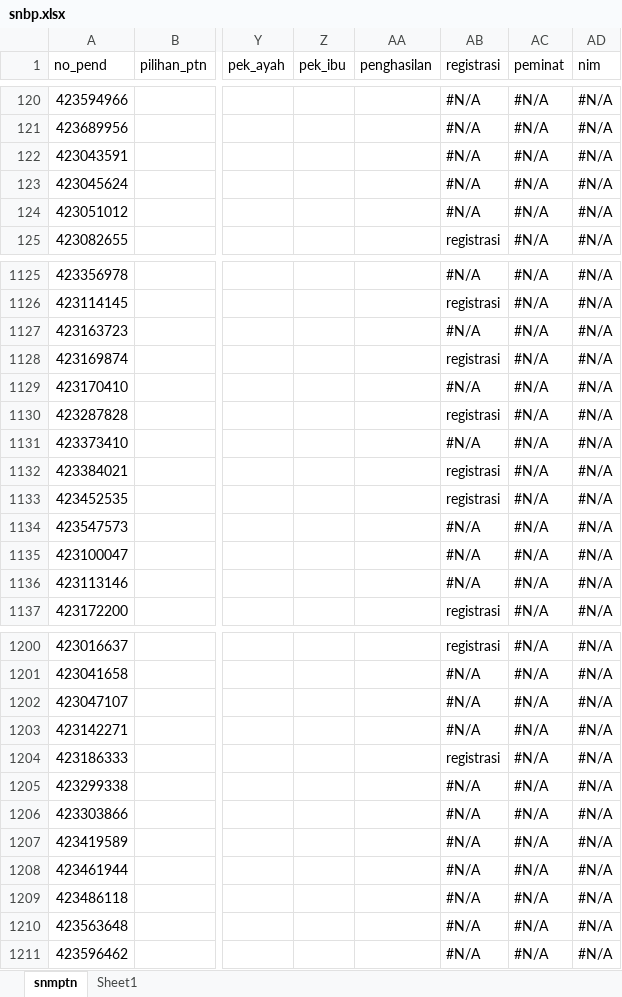
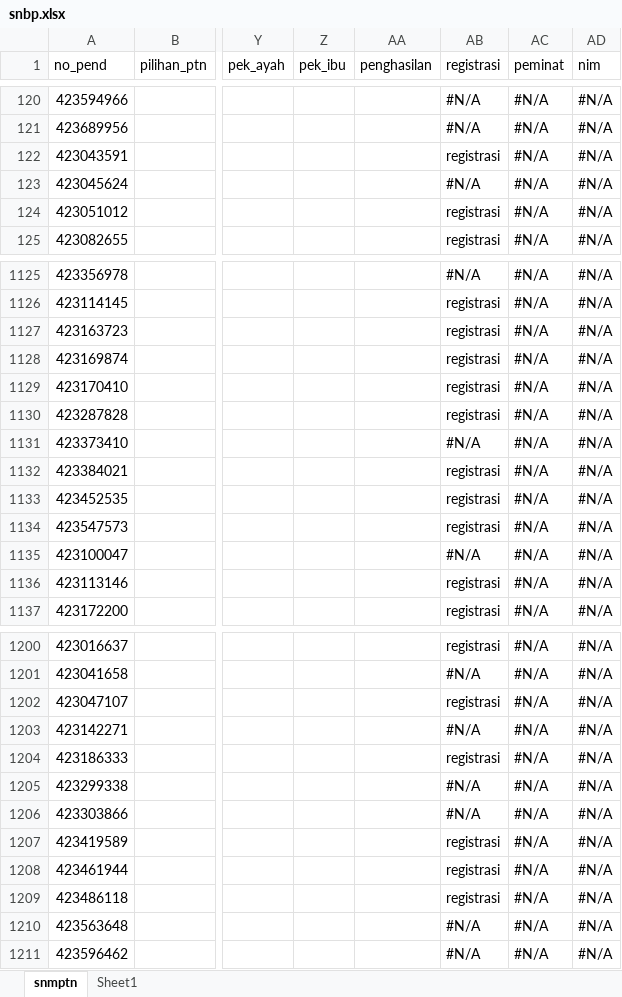
Before and after one commit to tirtareg/23snbp, an Excel workbook: docs/snbp.xlsx, sheet snmptn, drawn as a sheet; only a part is shown, gaps mark what is left out; values as stored, in another font and other column widths than the file's, no cell formats; the diff covers the shown part only; the diff names each change by its address in the sheet, - before the commit and + after, or states it on an @@ line.

```diff
--- a/docs/snbp.xlsx (sheet snmptn)
+++ b/docs/snbp.xlsx (sheet snmptn)
-AB122 (registrasi): #N/A
+AB122 (registrasi): registrasi
-AB124 (registrasi): #N/A
+AB124 (registrasi): registrasi
-AB1127 (registrasi): #N/A
+AB1127 (registrasi): registrasi
-AB1129 (registrasi): #N/A
+AB1129 (registrasi): registrasi
-AB1134 (registrasi): #N/A
+AB1134 (registrasi): registrasi
-AB1136 (registrasi): #N/A
+AB1136 (registrasi): registrasi
-AB1202 (registrasi): #N/A
+AB1202 (registrasi): registrasi
-AB1207:AB1209 (registrasi): #N/A
+AB1207:AB1209 (registrasi): registrasi
```
Also changed, not shown: 109 edited cells elsewhere in this sheet, cell formats, Sudah Registrasi.xlsx, docs/Sudah Registrasi.xlsx, 3 other files.
